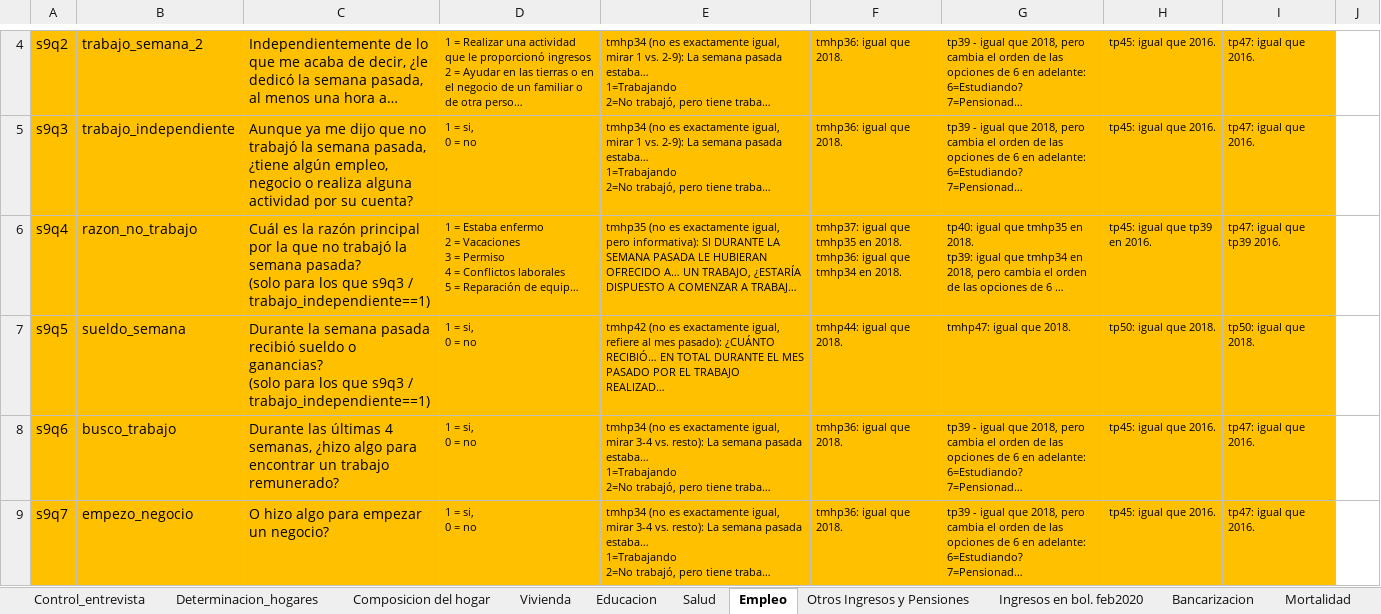
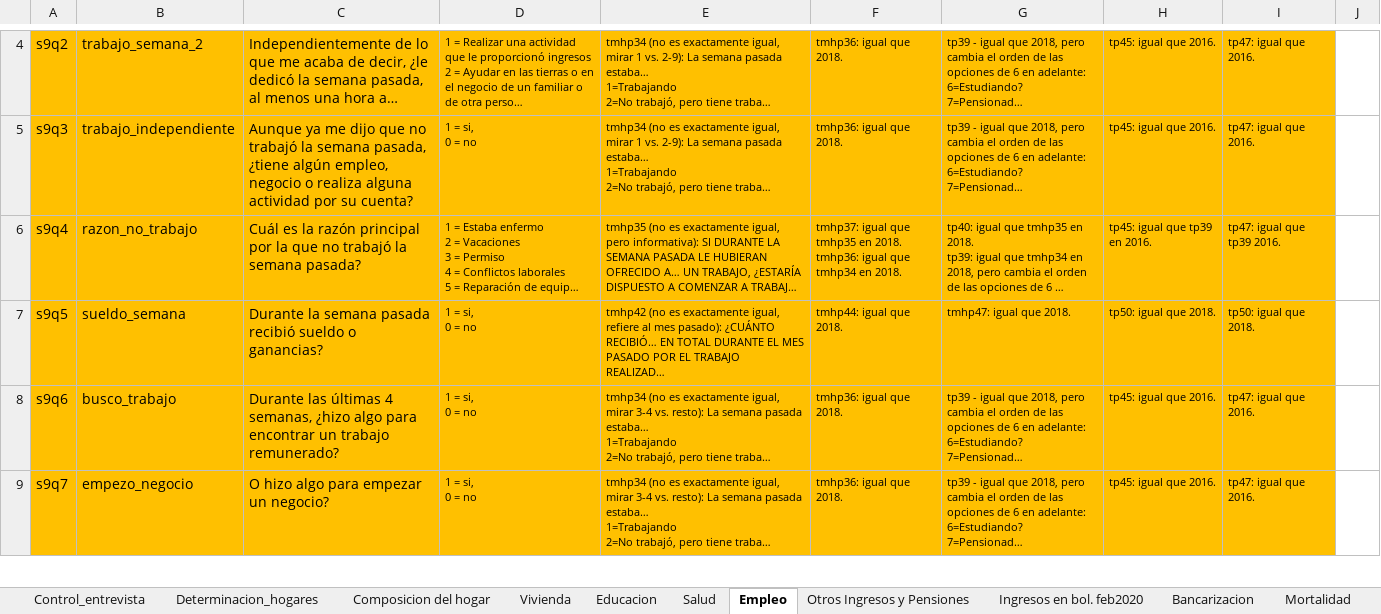
Before and after one commit to gdcaruso/VEN, an Excel workbook: data_management/management/2. harmonization/ENCOVI harmonization/Encovi_comparability across years 2014-2019_MA abril 7.xlsx, sheet Empleo, drawn as a sheet; only a part is shown, gaps mark what is left out; long unchanged cells end in …; values as stored, in another font and other column widths than the file's, no borders; ↵ is a line break in a cell; the diff names each change by its address in the sheet, - before the commit and + after, or states it on an @@ line.

```diff
--- a/data_management/management/2. harmonization/ENCOVI harmonization/Encovi_comparability across years 2014-2019_MA abril 7.xlsx (sheet Empleo)
+++ b/data_management/management/2. harmonization/ENCOVI harmonization/Encovi_comparability across years 2014-2019_MA abril 7.xlsx (sheet Empleo)
-C6: …semana pasada? ↵ (solo para los que s9q3 / trabajo_independiente==1)
+C6: …semana pasada?
-C7: …o ganancias? ↵ (solo para los que s9q3 / trabajo_independiente==1)
+C7: …o ganancias?
```
Also changed, not shown: 5 other files.
